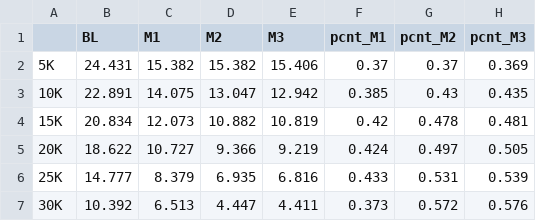
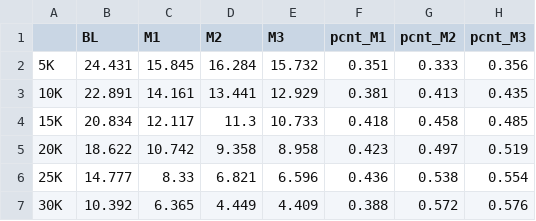
Before and after one commit to eaegerber/Marathon_Predictor, a CSV file: analysis/tables/bos_error.csv, drawn as a sheet; only a part is shown; the diff covers the shown part only.

```diff
--- a/analysis/tables/bos_error.csv
+++ b/analysis/tables/bos_error.csv
@@ -1,7 +1,7 @@
 ,BL,M1,M2,M3,pcnt_M1,pcnt_M2,pcnt_M3
-5K,24.431,15.382,15.382,15.406,0.37,0.37,0.369
-10K,22.891,14.075,13.047,12.942,0.385,0.43,0.435
-15K,20.834,12.073,10.882,10.819,0.42,0.478,0.481
-20K,18.622,10.727,9.366,9.219,0.424,0.497,0.505
-25K,14.777,8.379,6.935,6.816,0.433,0.531,0.539
-30K,10.392,6.513,4.447,4.411,0.373,0.572,0.576
+5K,24.431,15.845,16.284,15.732,0.351,0.333,0.356
+10K,22.891,14.161,13.441,12.929,0.381,0.413,0.435
+15K,20.834,12.117,11.3,10.733,0.418,0.458,0.485
+20K,18.622,10.742,9.358,8.958,0.423,0.497,0.519
+25K,14.777,8.33,6.821,6.596,0.436,0.538,0.554
+30K,10.392,6.365,4.449,4.409,0.388,0.572,0.576
```
Also changed, not shown: 16 edited cells elsewhere in this file, analysis/tables/bos_int_check.csv, analysis/tables/bos_int_sizes.csv, 14 other files.
